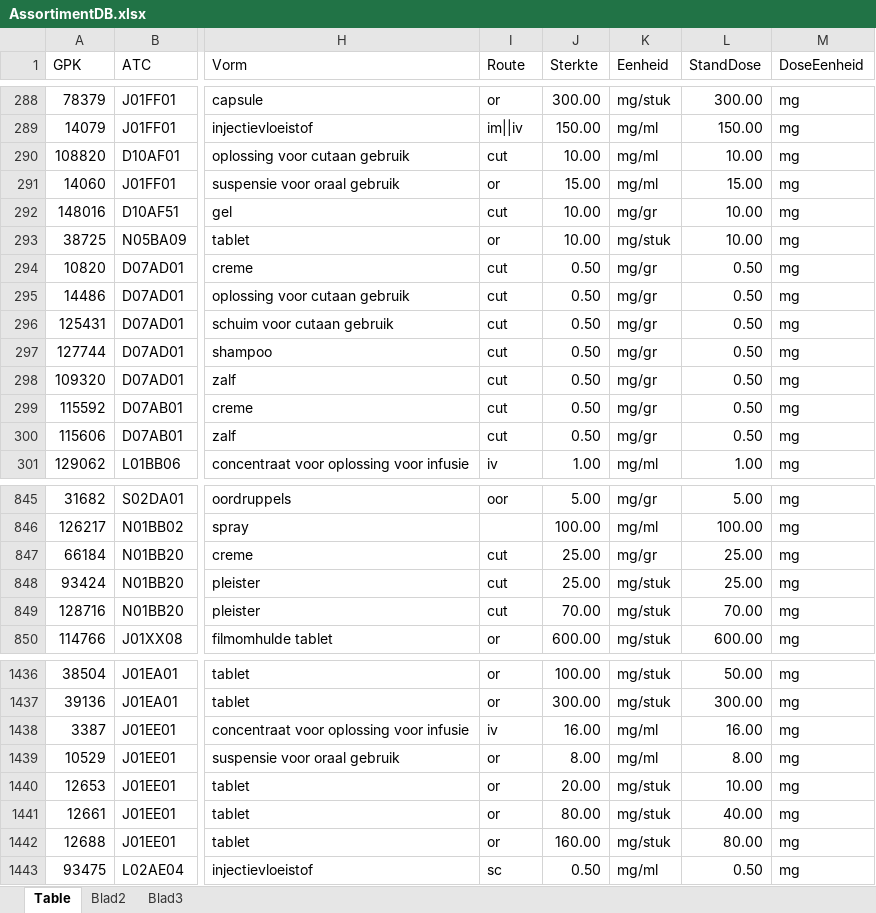
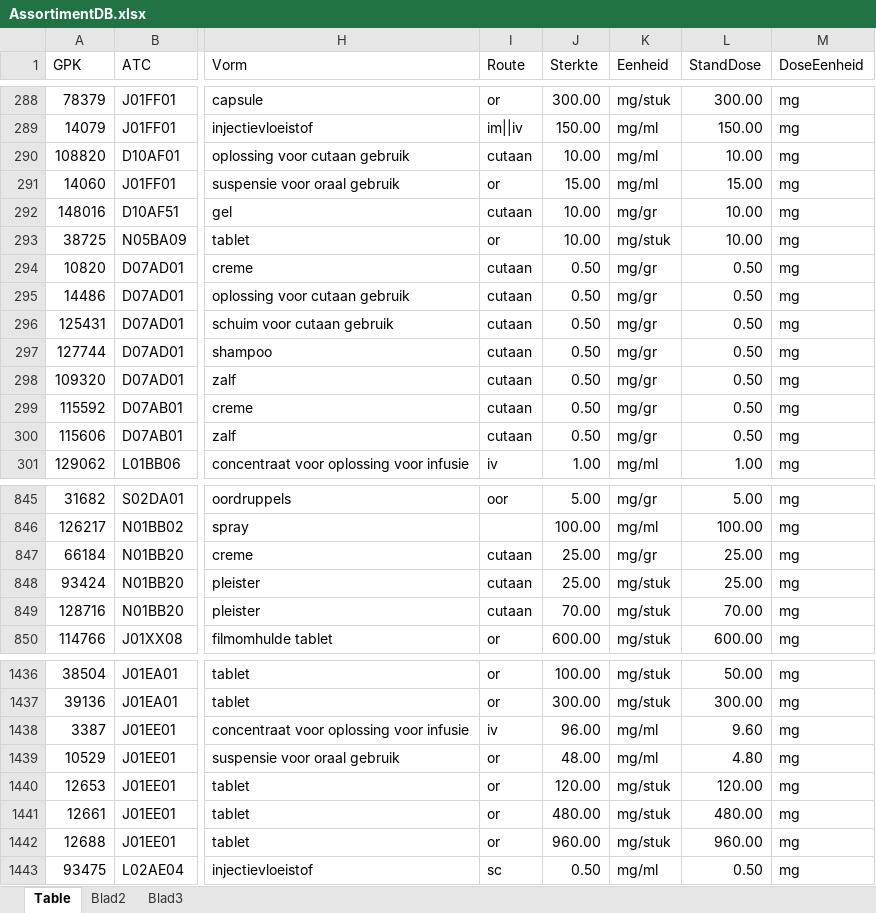
Before and after one commit to halcwb/AfsprakenProgramma, an Excel workbook: db/AssortimentDB.xlsx, sheet Table, drawn as a sheet; only a part is shown, gaps mark what is left out; values as stored, in another font and other column widths than the file's, no borders; the diff covers the shown part only; the diff names each change by its address in the sheet, - before the commit and + after, or states it on an @@ line.

```diff
--- a/db/AssortimentDB.xlsx (sheet Table)
+++ b/db/AssortimentDB.xlsx (sheet Table)
-I290 (Route): cut
+I290 (Route): cutaan
-I292 (Route): cut
+I292 (Route): cutaan
-I294:I300 (Route): cut
+I294:I300 (Route): cutaan
-I847:I849 (Route): cut
+I847:I849 (Route): cutaan
-J1438 (Sterkte): 16.00
+J1438 (Sterkte): 96.00
-L1438 (StandDose): 16.00
+L1438 (StandDose): 9.60
-J1439 (Sterkte): 8.00
+J1439 (Sterkte): 48.00
-L1439 (StandDose): 8.00
+L1439 (StandDose): 4.80
-J1440 (Sterkte): 20.00
+J1440 (Sterkte): 120.00
-L1440 (StandDose): 10.00
+L1440 (StandDose): 120.00
-J1441 (Sterkte): 80.00
+J1441 (Sterkte): 480.00
-L1441 (StandDose): 40.00
+L1441 (StandDose): 480.00
-J1442 (Sterkte): 160.00
+J1442 (Sterkte): 960.00
-L1442 (StandDose): 80.00
+L1442 (StandDose): 960.00
```
Also changed, not shown: 46 edited cells elsewhere in this sheet, 1 other file.
